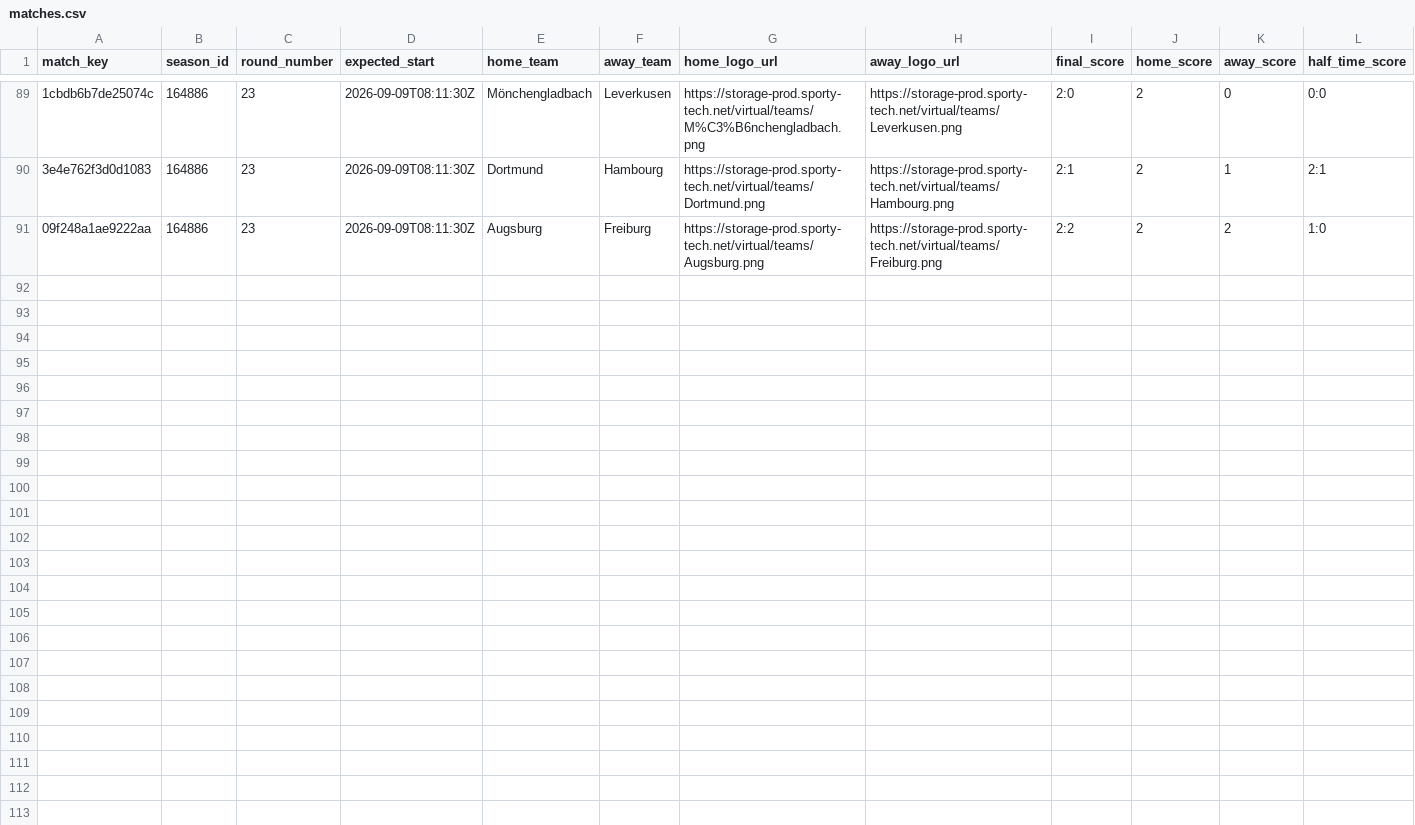
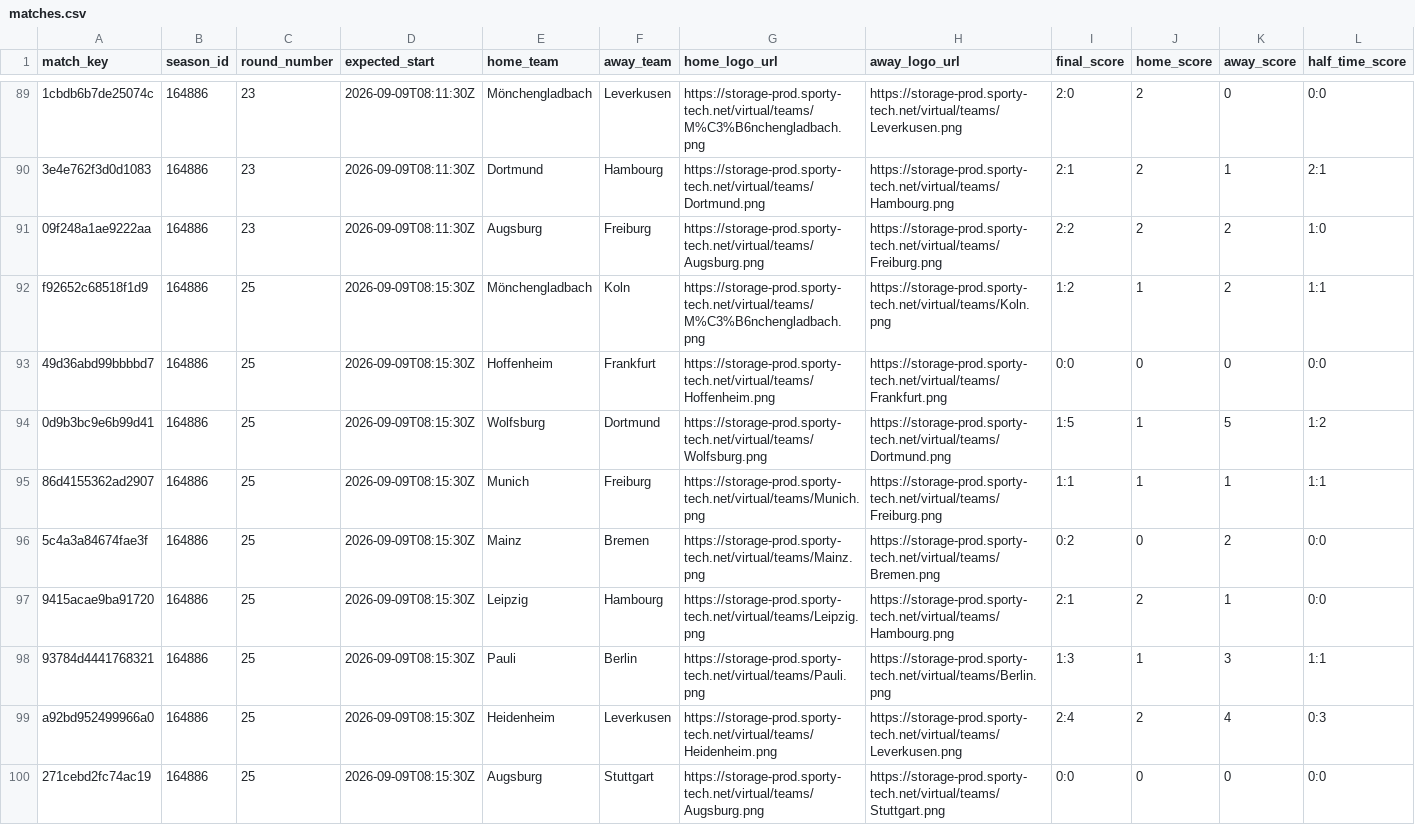
Before and after one commit to michaeldiary77-sys/virtual-leagues-collector, a CSV file: data/8043_german-league/matches.csv, drawn as a sheet; only a part is shown, gaps mark what is left out; rows hold the shown columns only; the diff names each change by its address in the sheet, - before the commit and + after, or states it on an @@ line.

```diff
--- a/data/8043_german-league/matches.csv
+++ b/data/8043_german-league/matches.csv
+row 92: f92652c68518f1d9 | 164886 | 25 | 2026-09-09T08:15:30Z | Mönchengladbach | Koln | https://storage-prod.sporty-tech.net/virtual/teams/M%C3%B6nchengladbach.png | https://storage-prod.sporty-tech.net/virtual/teams/Koln.png | 1:2 | 1 | 2 | 1:1
+row 93: 49d36abd99bbbbd7 | 164886 | 25 | 2026-09-09T08:15:30Z | Hoffenheim | Frankfurt | https://storage-prod.sporty-tech.net/virtual/teams/Hoffenheim.png | https://storage-prod.sporty-tech.net/virtual/teams/Frankfurt.png | 0:0 | 0 | 0 | 0:0
+row 94: 0d9b3bc9e6b99d41 | 164886 | 25 | 2026-09-09T08:15:30Z | Wolfsburg | Dortmund | https://storage-prod.sporty-tech.net/virtual/teams/Wolfsburg.png | https://storage-prod.sporty-tech.net/virtual/teams/Dortmund.png | 1:5 | 1 | 5 | 1:2
+row 95: 86d4155362ad2907 | 164886 | 25 | 2026-09-09T08:15:30Z | Munich | Freiburg | https://storage-prod.sporty-tech.net/virtual/teams/Munich.png | https://storage-prod.sporty-tech.net/virtual/teams/Freiburg.png | 1:1 | 1 | 1 | 1:1
+row 96: 5c4a3a84674fae3f | 164886 | 25 | 2026-09-09T08:15:30Z | Mainz | Bremen | https://storage-prod.sporty-tech.net/virtual/teams/Mainz.png | https://storage-prod.sporty-tech.net/virtual/teams/Bremen.png | 0:2 | 0 | 2 | 0:0
+row 97: 9415acae9ba91720 | 164886 | 25 | 2026-09-09T08:15:30Z | Leipzig | Hambourg | https://storage-prod.sporty-tech.net/virtual/teams/Leipzig.png | https://storage-prod.sporty-tech.net/virtual/teams/Hambourg.png | 2:1 | 2 | 1 | 0:0
+row 98: 93784d4441768321 | 164886 | 25 | 2026-09-09T08:15:30Z | Pauli | Berlin | https://storage-prod.sporty-tech.net/virtual/teams/Pauli.png | https://storage-prod.sporty-tech.net/virtual/teams/Berlin.png | 1:3 | 1 | 3 | 1:1
+row 99: a92bd952499966a0 | 164886 | 25 | 2026-09-09T08:15:30Z | Heidenheim | Leverkusen | https://storage-prod.sporty-tech.net/virtual/teams/Heidenheim.png | https://storage-prod.sporty-tech.net/virtual/teams/Leverkusen.png | 2:4 | 2 | 4 | 0:3
+row 100: 271cebd2fc74ac19 | 164886 | 25 | 2026-09-09T08:15:30Z | Augsburg | Stuttgart | https://storage-prod.sporty-tech.net/virtual/teams/Augsburg.png | https://storage-prod.sporty-tech.net/virtual/teams/Stuttgart.png | 0:0 | 0 | 0 | 0:0
```
Also changed, not shown: data/8044_portuguese-league/matches.csv, data/8056_champions-league/matches.csv, 34 other files.
